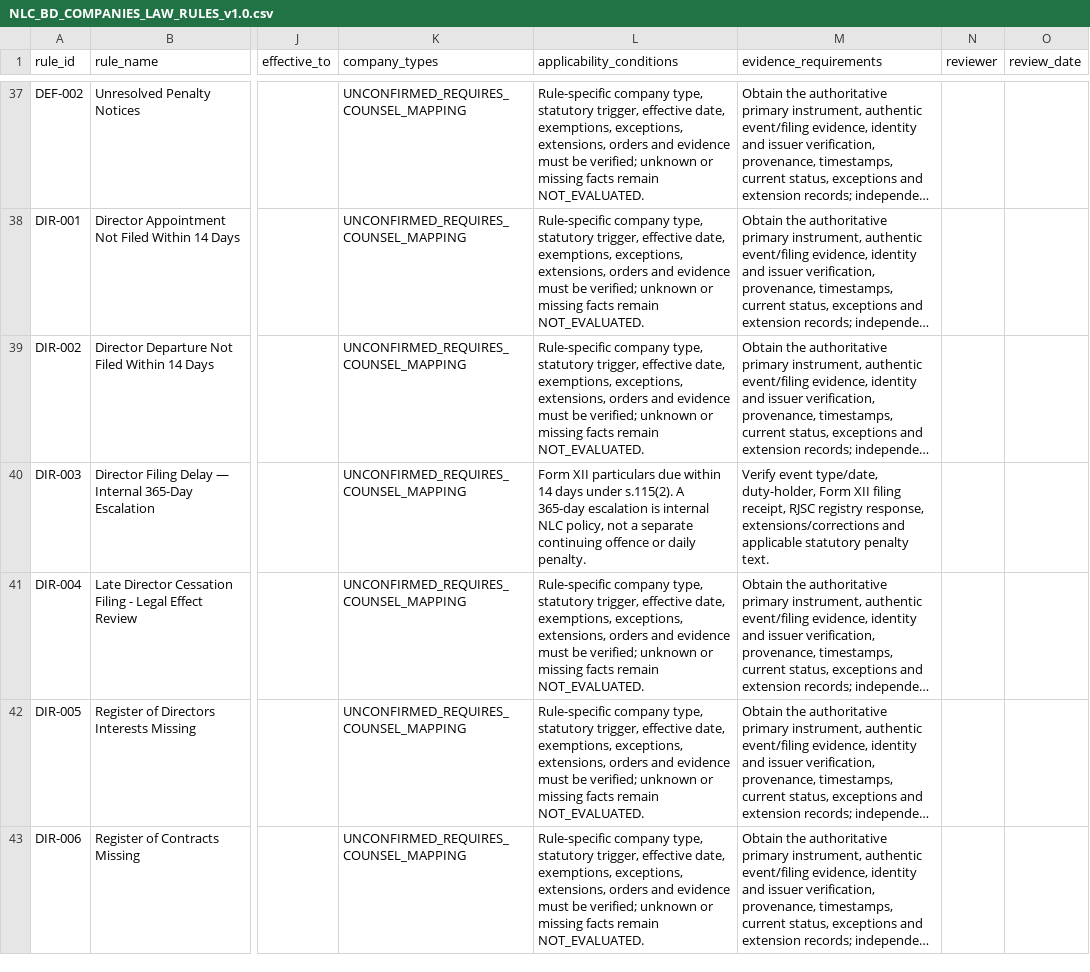
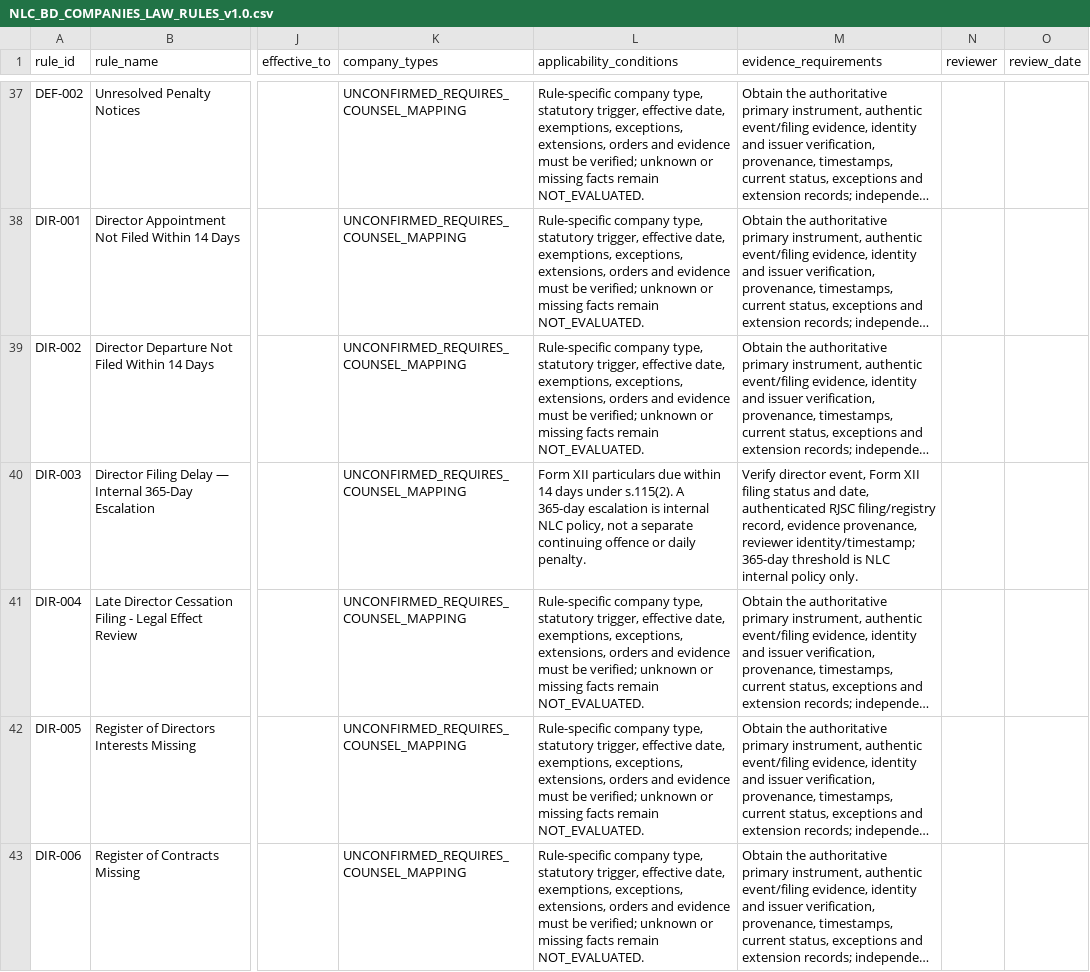
Before and after one commit to nazmulbijoy9105-coder/nlc_platform, a CSV file: docs/legal/NLC_BD_COMPANIES_LAW_RULES_v1.0.csv, drawn as a sheet; only a part is shown, gaps mark what is left out; long unchanged cells end in …; the diff covers the shown part only; the diff names each change by its address in the sheet, - before the commit and + after, or states it on an @@ line.

Commit message:
docs(legal): require director and capital evidence provenance

```diff
--- a/docs/legal/NLC_BD_COMPANIES_LAW_RULES_v1.0.csv
+++ b/docs/legal/NLC_BD_COMPANIES_LAW_RULES_v1.0.csv
-M40 (evidence_requirements): Verify event type/date, duty-holder, Form XII filing receipt, RJSC registry response, extensions/corrections and applicable statutory penalty text.
+M40 (evidence_requirements): Verify director event, Form XII filing status and date, authenticated RJSC filing/registry record, evidence provenance, reviewer identity/timestamp; 365-day threshold is NLC internal policy only.
```
Also changed, not shown: 2 edited cells elsewhere in this file.
